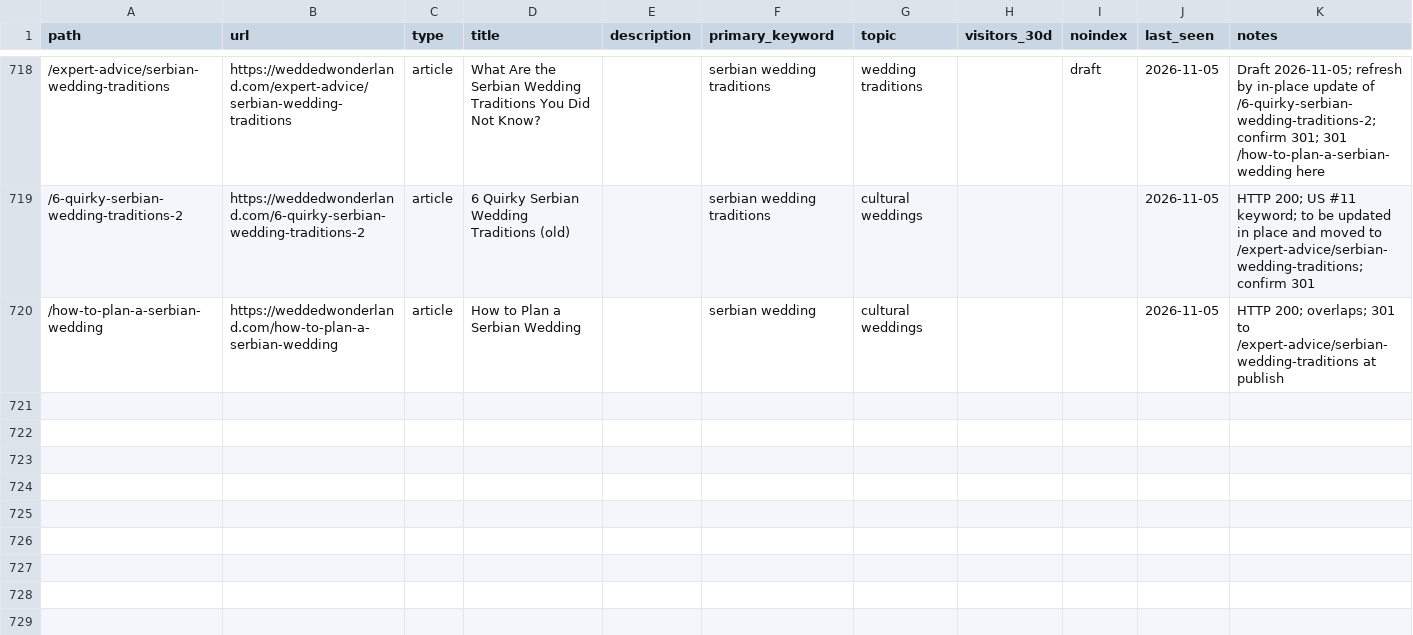
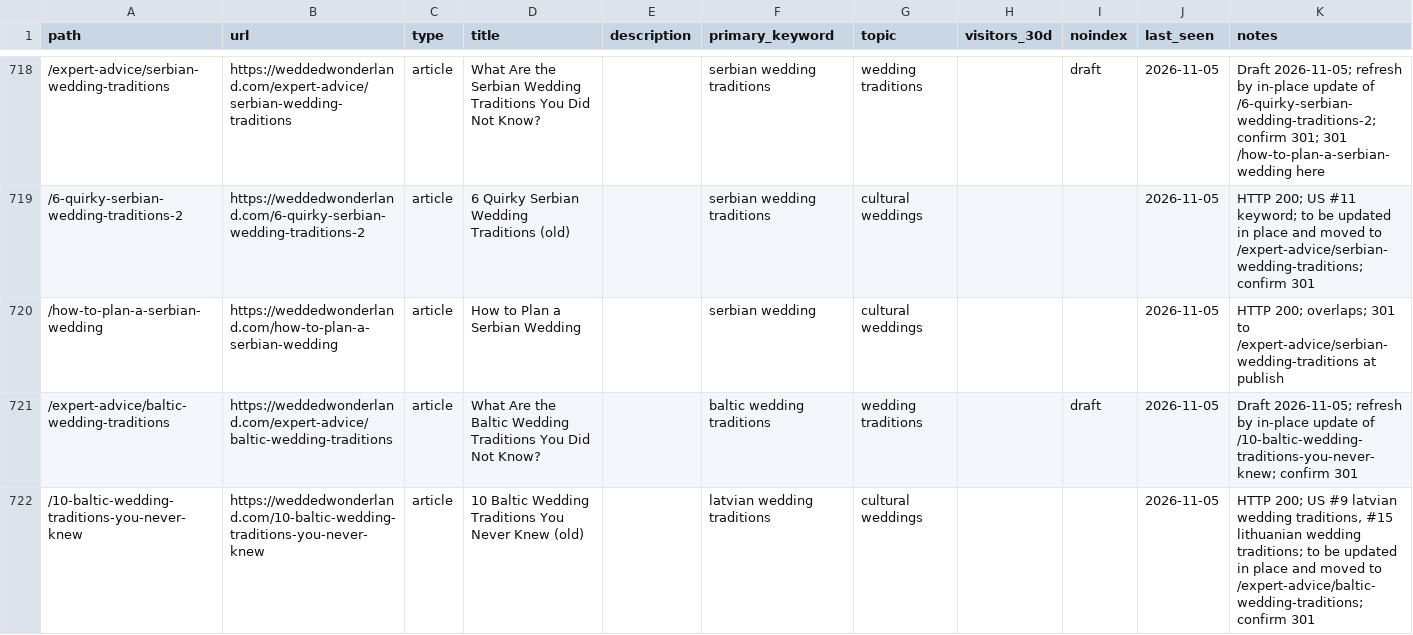
Before and after one commit to christianbraga-cpu/ForWork, a CSV file: content-system/seo/link-map.csv, drawn as a sheet; only a part is shown, gaps mark what is left out.

```diff
--- a/content-system/seo/link-map.csv
+++ b/content-system/seo/link-map.csv
@@ -720 +720,3 @@ path,url,type,title,description,primary_keyword,topic,visitors_30d,noindex,last_
 /how-to-plan-a-serbian-wedding,https://weddedwonderland.com/how-to-plan-a-serbian-wedding,article,How to Plan a Serbian Wedding,,serbian wedding,cultural weddings,,,2026-11-05,HTTP 200; overlaps; 301 to /expert-advice/serbian-wedding-traditions at publish
+/expert-advice/baltic-wedding-traditions,https://weddedwonderland.com/expert-advice/baltic-wedding-traditions,article,What Are the Baltic Wedding Traditions You Did Not Know?,,baltic wedding traditions,wedding traditions,,draft,2026-11-05,Draft 2026-11-05; refresh by in-place update of /10-baltic-wedding-traditions-you-never-knew; confirm 301
+/10-baltic-wedding-traditions-you-never-knew,https://weddedwonderland.com/10-baltic-wedding-traditions-you-never-knew,article,10 Baltic Wedding Traditions You Never Knew (old),,latvian wedding traditions,cultural weddings,,,2026-11-05,"HTTP 200; US #9 latvian wedding traditions, #15 lithuanian wedding traditions; to be updated in place and moved to /expert-advice/baltic-wedding-traditions; confirm 301"
```
Also changed, not shown: content/calendar.csv, 7 other files.
